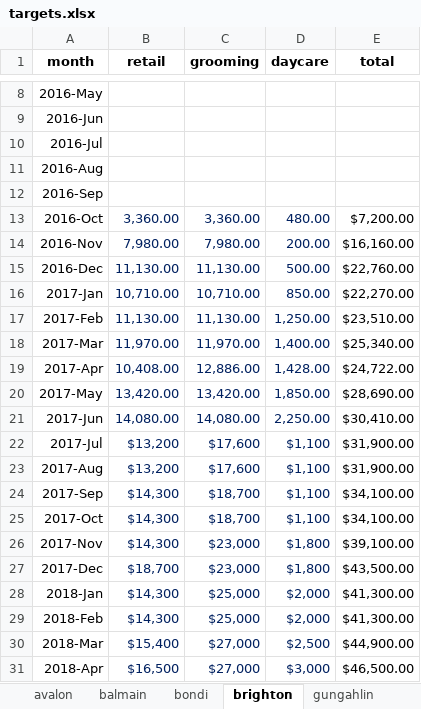
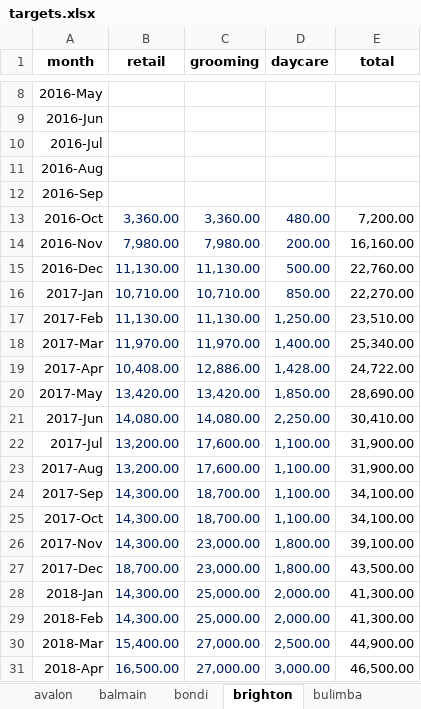
Before and after one commit to stevezau/dogue-bi-data, an Excel workbook: targets.xlsx, sheet brighton, drawn as a sheet; only a part is shown, gaps mark what is left out; values as stored, in another font and other column widths than the file's, no borders; conditional formats not drawn; the diff covers the shown part only; the diff names each change by its address in the sheet, - before the commit and + after, or states it on an @@ line.

```diff
--- a/targets.xlsx (sheet brighton)
+++ b/targets.xlsx (sheet brighton)
+sheet tab: bulimba
-E13 (total): $7,200.00
+E13 (total): 7,200.00
-E14 (total): $16,160.00
+E14 (total): 16,160.00
-E15 (total): $22,760.00
+E15 (total): 22,760.00
-E16 (total): $22,270.00
+E16 (total): 22,270.00
-E17 (total): $23,510.00
+E17 (total): 23,510.00
-E18 (total): $25,340.00
+E18 (total): 25,340.00
-E19 (total): $24,722.00
+E19 (total): 24,722.00
-E20 (total): $28,690.00
+E20 (total): 28,690.00
-E21 (total): $30,410.00
+E21 (total): 30,410.00
-B22:B23 (retail): $13,200
+B22:B23 (retail): 13,200.00
-C22:C23 (grooming): $17,600
+C22:C23 (grooming): 17,600.00
-D22:D25 (daycare): $1,100
+D22:D25 (daycare): 1,100.00
-E22:E23 (total): $31,900.00
+E22:E23 (total): 31,900.00
-B24:B26 (retail): $14,300
+B24:B26 (retail): 14,300.00
-C24:C25 (grooming): $18,700
+C24:C25 (grooming): 18,700.00
-E24:E25 (total): $34,100.00
+E24:E25 (total): 34,100.00
-C26:C27 (grooming): $23,000
+C26:C27 (grooming): 23,000.00
-D26:D27 (daycare): $1,800
+D26:D27 (daycare): 1,800.00
-E26 (total): $39,100.00
+E26 (total): 39,100.00
-B27 (retail): $18,700
+B27 (retail): 18,700.00
-E27 (total): $43,500.00
+E27 (total): 43,500.00
-B28:B29 (retail): $14,300
+B28:B29 (retail): 14,300.00
-C28:C29 (grooming): $25,000
+C28:C29 (grooming): 25,000.00
-D28:D29 (daycare): $2,000
+D28:D29 (daycare): 2,000.00
-E28:E29 (total): $41,300.00
+E28:E29 (total): 41,300.00
-B30 (retail): $15,400
+B30 (retail): 15,400.00
-C30:C31 (grooming): $27,000
+C30:C31 (grooming): 27,000.00
-D30 (daycare): $2,500
+D30 (daycare): 2,500.00
-E30 (total): $44,900.00
+E30 (total): 44,900.00
-B31 (retail): $16,500
+B31 (retail): 16,500.00
-D31 (daycare): $3,000
+D31 (daycare): 3,000.00
-E31 (total): $46,500.00
+E31 (total): 46,500.00
```
Also changed, not shown: 6 added rows, 32 edited cells and cell formats elsewhere in this sheet, sheet avalon, sheet bondi, sheet balmain, sheet wahroonga, sheet gungahlin, sheet gymea, 1 more sheet, formulas that keep their value, 5 other files.
